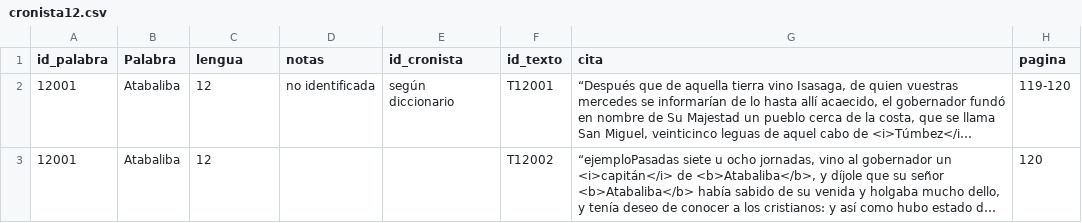
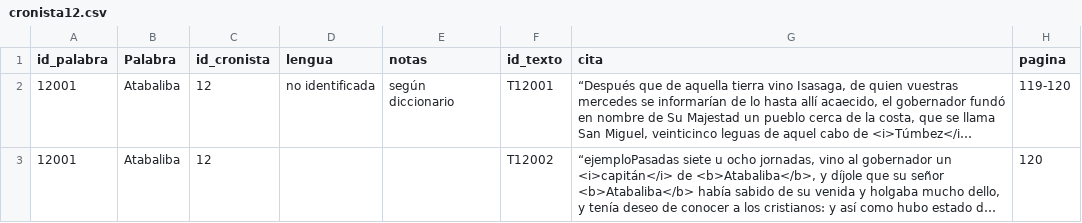
Before and after one commit to glosascroniquenses/glosascroniquenses.github.io, a CSV file: _data/cronista12.csv, drawn as a sheet; long unchanged cells end in …; the diff names each change by its address in the sheet, - before the commit and + after, or states it on an @@ line.

Commit message:
Update cronista12.csv

```diff
--- a/_data/cronista12.csv
+++ b/_data/cronista12.csv
-C1: lengua
+C1: id_cronista
-D1: notas
+D1: lengua
-E1: id_cronista
+E1: notas
```
